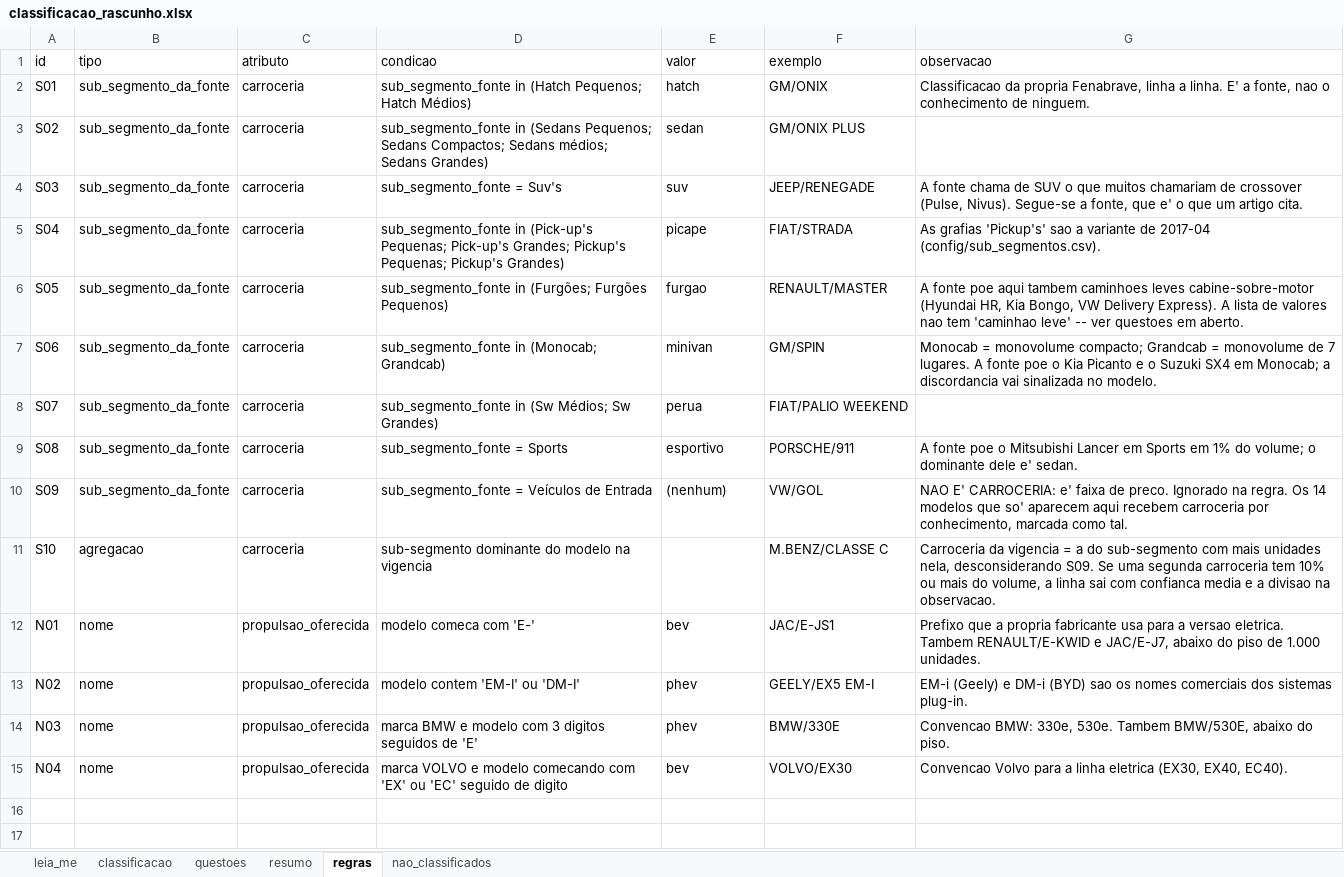
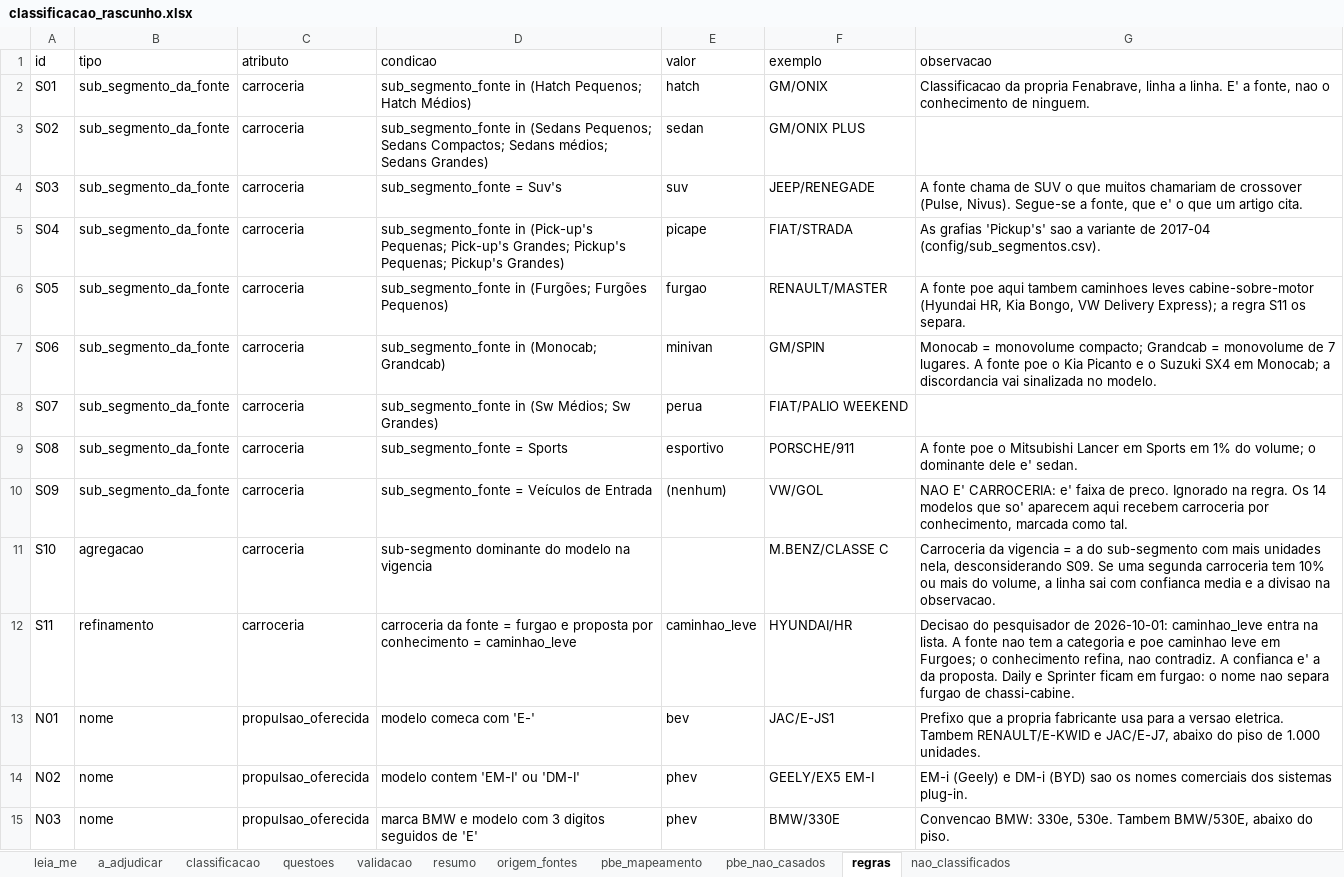
Before and after one commit to FranciscoArejano/Mercado-Automotivo, an Excel workbook: saidas/classificacao_rascunho.xlsx, sheet regras, drawn as a sheet; only a part is shown; the shorter side is filled out with more unchanged rows; values as stored, in another font and other column widths than the file's, no borders; the diff names each change by its address in the sheet, - before the commit and + after, or states it on an @@ line.

```diff
--- a/saidas/classificacao_rascunho.xlsx (sheet regras)
+++ b/saidas/classificacao_rascunho.xlsx (sheet regras)
+sheet tab: a_adjudicar
+sheet tab: validacao
+sheet tab: origem_fontes
+sheet tab: pbe_mapeamento
+sheet tab: pbe_nao_casados
-G6 (observacao): …VW Delivery Express). A lista de valores nao tem 'caminhao leve' -- ver questoes em aberto.
+G6 (observacao): …VW Delivery Express); a regra S11 os separa.
+row 12: S11 | refinamento | carroceria | carroceria da fonte = furgao e proposta por conhecimento = caminhao_leve | caminhao_leve | HYUNDAI/HR | Decisao do pesquisador de 2026-10-01: caminhao_leve entra na lista. A fonte nao tem a categoria e poe caminhao leve em Furgoes; o conhecimento refina, nao contradiz. A confianca e' a da proposta. Daily e Sprinter ficam em furgao: o nome nao separa furgao de chassi-cabine.
```
Also changed, not shown: sheet classificacao, sheet resumo, sheet questoes, sheet leia_me, 30 other files.
